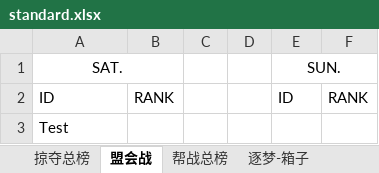
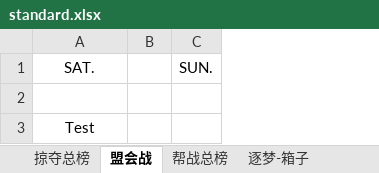
Before and after one commit to cansnow123/wuxia-union, an Excel workbook: 统计工作/standard.xlsx, sheet 盟会战, drawn as a sheet; values as stored, in another font and other column widths than the file's, no borders; the diff names each change by its address in the sheet, - before the commit and + after, or states it on an @@ line.

```diff
--- a/统计工作/standard.xlsx (sheet 盟会战)
+++ b/统计工作/standard.xlsx (sheet 盟会战)
-column B, row 2: RANK
-column D, empty
-column F, row 2: RANK
-A1:B1 merged
-E1:F1 merged
-row 2: ID | RANK |  |  | ID | RANK
+row 2: (empty)
-A3 alignment: left
+A3 alignment: center
```
Also changed, not shown: sheet 如梦-箱子, sheet 若梦-箱子, sheet 何梦-箱子, sheet 逐梦-箱子, sheet 联盟箱子总计, sheet 帮战总榜, formulas that keep their value, 8 other files.
